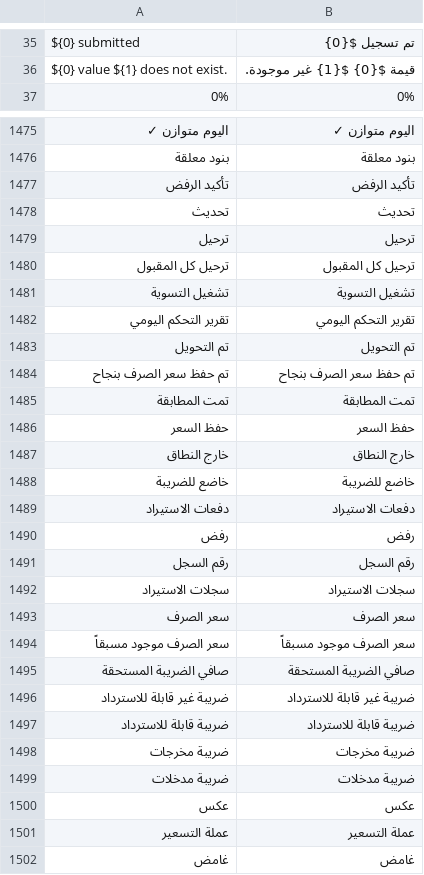
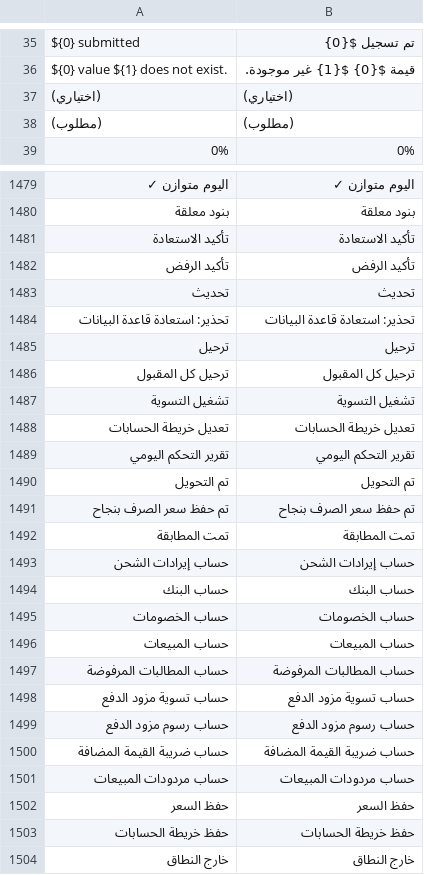
Before and after one commit to essa01442/DuhGoods-Finance-Ledger, a CSV file: translations/ar.csv, drawn as a sheet; only a part is shown, gaps mark what is left out; the shorter side is filled out with more unchanged rows; the diff covers the shown part only.

```diff
--- a/translations/ar.csv
+++ b/translations/ar.csv
@@ -36,0 +37,2 @@
+(اختياري),(اختياري),
+(مطلوب),(مطلوب),
@@ -1476,0 +1481 @@
+"تأكيد الاستعادة","تأكيد الاستعادة",
@@ -1478,0 +1484 @@
+"تحذير: استعادة قاعدة البيانات","تحذير: استعادة قاعدة البيانات",
@@ -1481,0 +1488 @@
+"تعديل خريطة الحسابات","تعديل خريطة الحسابات",
@@ -1485,0 +1493,9 @@
+"حساب إيرادات الشحن","حساب إيرادات الشحن",
+"حساب البنك","حساب البنك",
+"حساب الخصومات","حساب الخصومات",
+"حساب المبيعات","حساب المبيعات",
+"حساب المطالبات المرفوضة","حساب المطالبات المرفوضة",
+"حساب تسوية مزود الدفع","حساب تسوية مزود الدفع",
+"حساب رسوم مزود الدفع","حساب رسوم مزود الدفع",
+"حساب ضريبة القيمة المضافة","حساب ضريبة القيمة المضافة",
+"حساب مردودات المبيعات","حساب مردودات المبيعات",
@@ -1486,0 +1503 @@
+"حفظ خريطة الحسابات","حفظ خريطة الحسابات",
```
Also changed, not shown: 11 added rows and 1 removed row elsewhere in this file, 23 other files.
